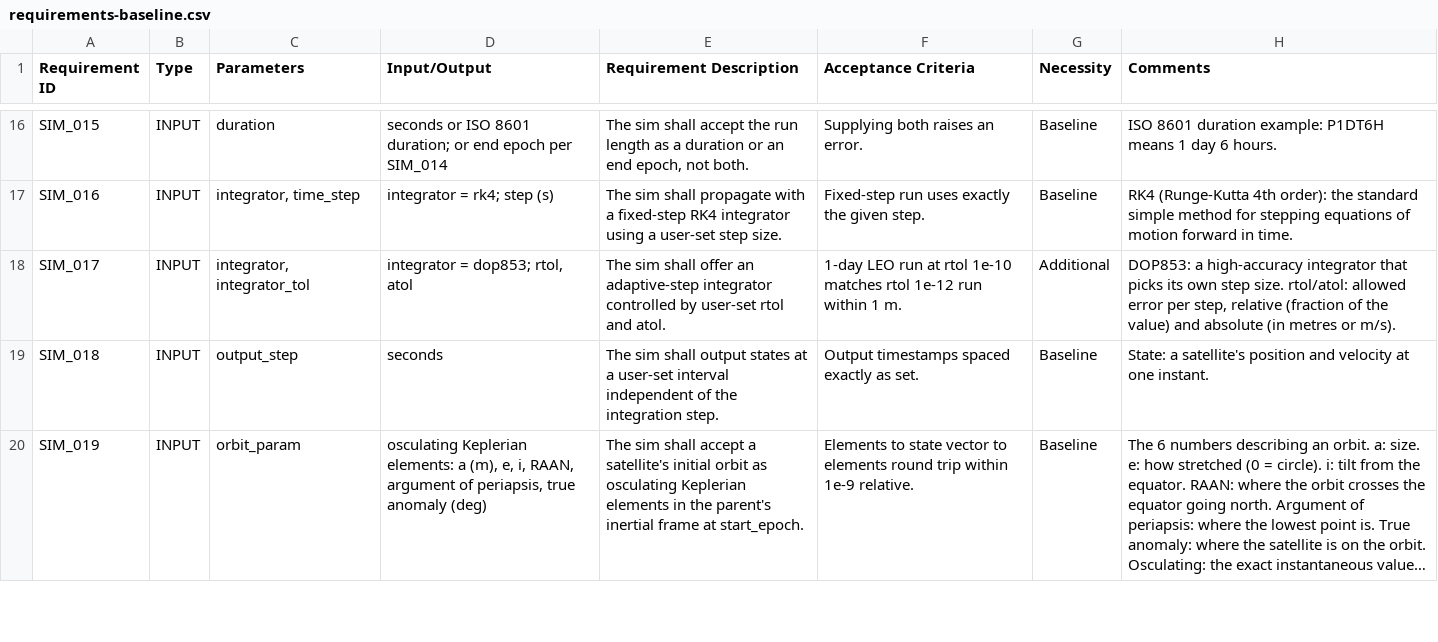
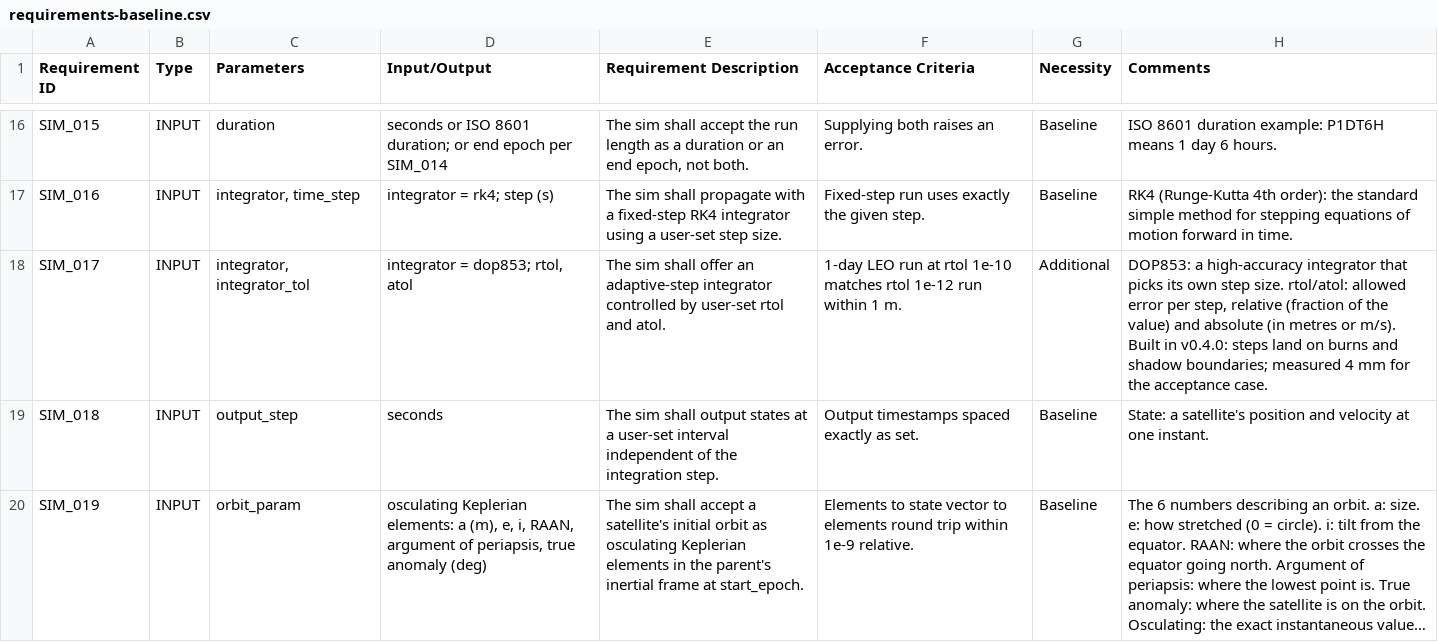
Before and after one commit to khandelwalkshitij/project-wednesday, a CSV file: docs/requirements-baseline.csv, drawn as a sheet; only a part is shown, gaps mark what is left out; long unchanged cells end in ….

```diff
--- a/docs/requirements-baseline.csv
+++ b/docs/requirements-baseline.csv
@@ -17,3 +17,3 @@ SIM_015,INPUT,duration,seconds or ISO 8601 duration; or end epoch per SIM_014,"T
 SIM_016,INPUT,"integrator, time_step",integrator = rk4; step (s),The sim shall propagate with a fixed-step RK4 integrator using a user-set step size.,Fixed-step run uses exactly the given step.,Baseline,RK4 (Runge-Kutta 4th order): the standard simple method for stepping equations of motion forward in time.
-SIM_017,INPUT,"integrator, integrator_tol","integrator = dop853; rtol, atol",The sim shall offer an adaptive-step integrator controlled by user-set rtol and atol.,1-day LEO run at rtol 1e-10 matches rtol 1e-12 run within 1 m.,Additional,"DOP853: a high-accuracy integrator that picks its own step size. rtol/atol: allowed error per step, relative (fraction of the value) and absolute (in metres or m/s)."
+SIM_017,INPUT,"integrator, integrator_tol","integrator = dop853; rtol, atol",The sim shall offer an adaptive-step integrator controlled by user-set rtol and atol.,1-day LEO run at rtol 1e-10 matches rtol 1e-12 run within 1 m.,Additional,"DOP853: a high-accuracy integrator that picks its own step size. rtol/atol: allowed error per step, relative (fraction of the value) and absolute (in metres or m/s). Built in v0.4.0: steps land on burns and shadow boundaries; measured 4 mm for the acceptance case."
 SIM_018,INPUT,output_step,seconds,The sim shall output states at a user-set interval independent of the integration step.,Output timestamps spaced exactly as set.,Baseline,State: a satellite's position and velocity at one instant.
```
Also changed, not shown: 15 other files.
